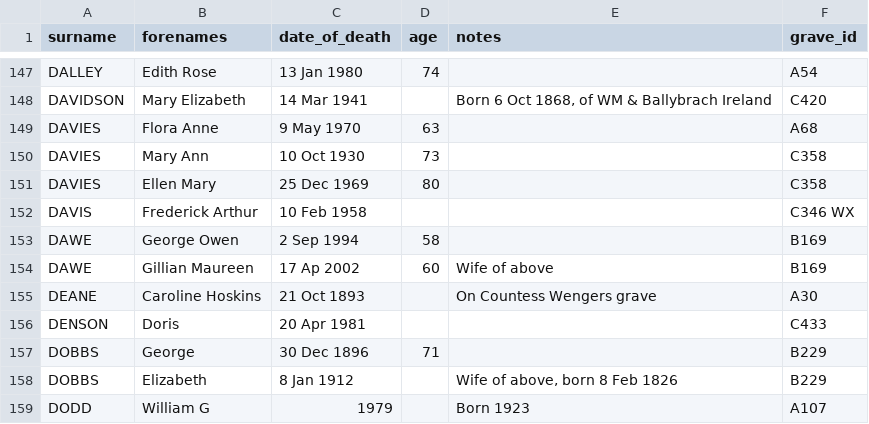
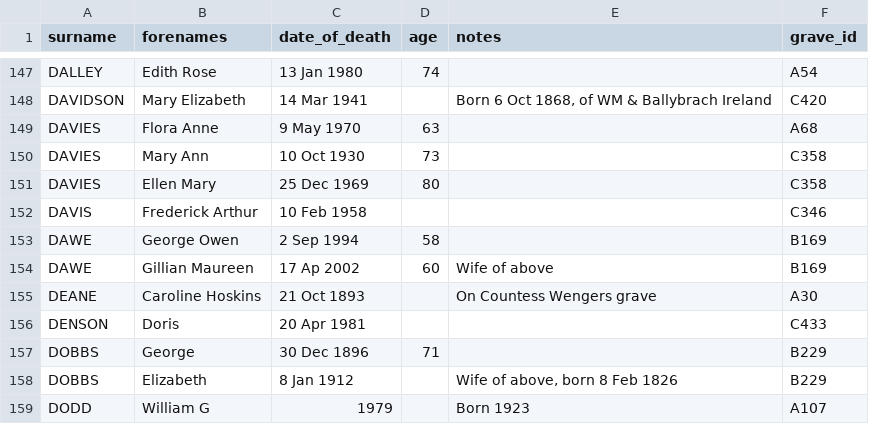
Before and after one commit to theoosborn/west-malvern-churchyard, a CSV file: _data/people.csv, drawn as a sheet; only a part is shown, gaps mark what is left out.

Commit message:
Removes extra code from csv people entry

```diff
--- a/_data/people.csv
+++ b/_data/people.csv
@@ -151,3 +151,3 @@ DAVIES,Mary Ann,10 Oct 1930,73,,C358
 DAVIES,Ellen Mary,25 Dec 1969,80,,C358
-DAVIS,Frederick Arthur,10 Feb 1958,,,C346 WX
+DAVIS,Frederick Arthur,10 Feb 1958,,,C346
 DAWE,George Owen,2 Sep 1994,58,,B169
```
